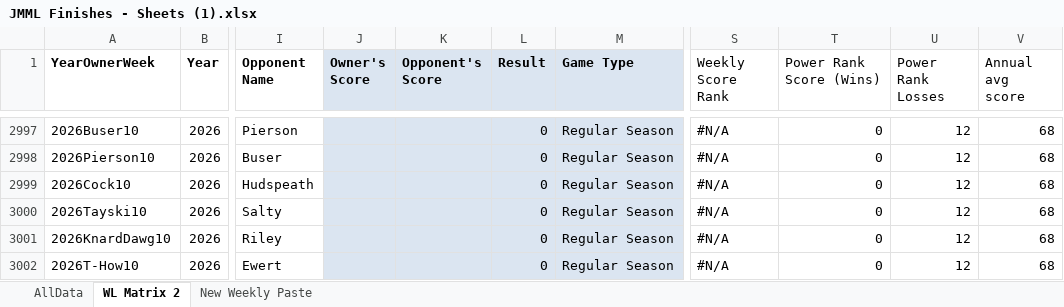
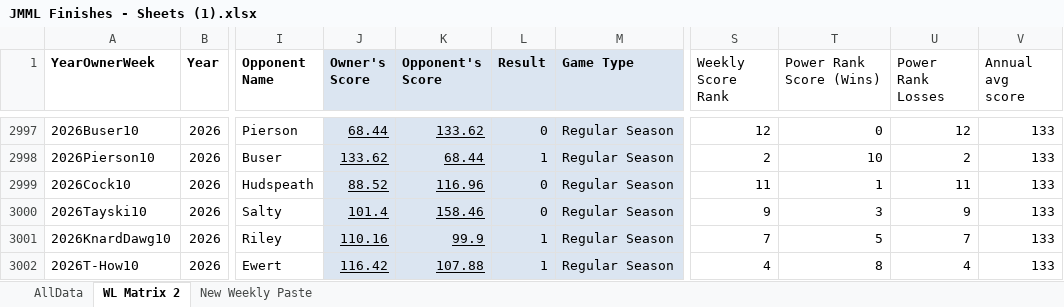
Before and after one commit to salty-api/jmml-dashboard, an Excel workbook: build/JMML Finishes - Sheets (1).xlsx, sheet WL Matrix 2, drawn as a sheet; only a part is shown, gaps mark what is left out; values as stored, in another font and other column widths than the file's, no borders; charts and pictures not drawn; the diff covers the shown part only; the diff names each change by its address in the sheet, - before the commit and + after, or states it on an @@ line.

```diff
--- a/build/JMML Finishes - Sheets (1).xlsx (sheet WL Matrix 2)
+++ b/build/JMML Finishes - Sheets (1).xlsx (sheet WL Matrix 2)
-J2997 (Owner's Score): (empty)
+J2997 (Owner's Score): 68.44
-K2997 (Opponent's Score): (empty)
+K2997 (Opponent's Score): 133.62
-S2997 (Weekly Score Rank): #N/A
+S2997 (Weekly Score Rank): 12
-V2997:V3002 (Annual avg score): 68
+V2997:V3002 (Annual avg score): 133
-J2998 (Owner's Score): (empty)
+J2998 (Owner's Score): 133.62
-K2998 (Opponent's Score): (empty)
+K2998 (Opponent's Score): 68.44
-L2998 (Result): 0
+L2998 (Result): 1
-S2998 (Weekly Score Rank): #N/A
+S2998 (Weekly Score Rank): 2
-T2998 (Power Rank Score (Wins)): 0
+T2998 (Power Rank Score (Wins)): 10
-U2998 (Power Rank Losses): 12
+U2998 (Power Rank Losses): 2
-J2999 (Owner's Score): (empty)
+J2999 (Owner's Score): 88.52
-K2999 (Opponent's Score): (empty)
+K2999 (Opponent's Score): 116.96
-S2999 (Weekly Score Rank): #N/A
+S2999 (Weekly Score Rank): 11
-T2999 (Power Rank Score (Wins)): 0
+T2999 (Power Rank Score (Wins)): 1
-U2999 (Power Rank Losses): 12
+U2999 (Power Rank Losses): 11
-J3000 (Owner's Score): (empty)
+J3000 (Owner's Score): 101.4
-K3000 (Opponent's Score): (empty)
+K3000 (Opponent's Score): 158.46
-S3000 (Weekly Score Rank): #N/A
+S3000 (Weekly Score Rank): 9
-T3000 (Power Rank Score (Wins)): 0
+T3000 (Power Rank Score (Wins)): 3
-U3000 (Power Rank Losses): 12
+U3000 (Power Rank Losses): 9
-J3001 (Owner's Score): (empty)
+J3001 (Owner's Score): 110.16
-K3001 (Opponent's Score): (empty)
+K3001 (Opponent's Score): 99.9
-L3001:L3002 (Result): 0
+L3001:L3002 (Result): 1
-S3001 (Weekly Score Rank): #N/A
+S3001 (Weekly Score Rank): 7
-T3001 (Power Rank Score (Wins)): 0
+T3001 (Power Rank Score (Wins)): 5
-U3001 (Power Rank Losses): 12
+U3001 (Power Rank Losses): 7
-J3002 (Owner's Score): (empty)
+J3002 (Owner's Score): 116.42
-K3002 (Opponent's Score): (empty)
+K3002 (Opponent's Score): 107.88
-S3002 (Weekly Score Rank): #N/A
+S3002 (Weekly Score Rank): 4
-T3002 (Power Rank Score (Wins)): 0
+T3002 (Power Rank Score (Wins)): 8
-U3002 (Power Rank Losses): 12
+U3002 (Power Rank Losses): 4
```
Also changed, not shown: 554 edited cells elsewhere in this sheet, sheet New Weekly Paste, sheet AllData, 5 other files.
